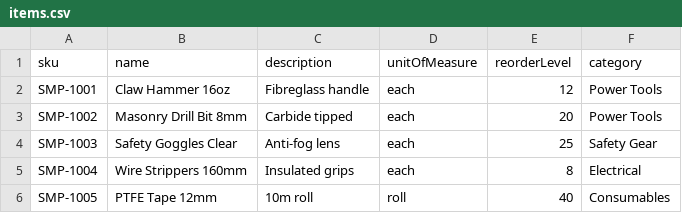
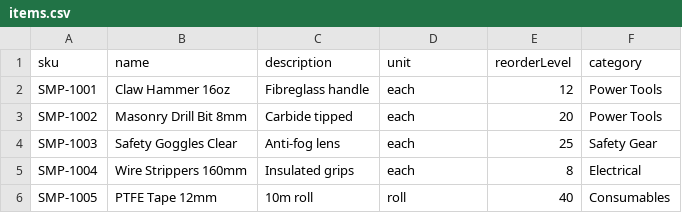
Before and after one commit to anukrit-2277/takehome-02-inventory-stock-control, a CSV file: backend/samples/items.csv, drawn as a sheet.

```diff
--- a/backend/samples/items.csv
+++ b/backend/samples/items.csv
@@ -1,2 +1,2 @@
-sku,name,description,unitOfMeasure,reorderLevel,category
+sku,name,description,unit,reorderLevel,category
 SMP-1001,Claw Hammer 16oz,Fibreglass handle,each,12,Power Tools
```
Also changed, not shown: backend/samples/items-with-errors.csv, 21 other files.
